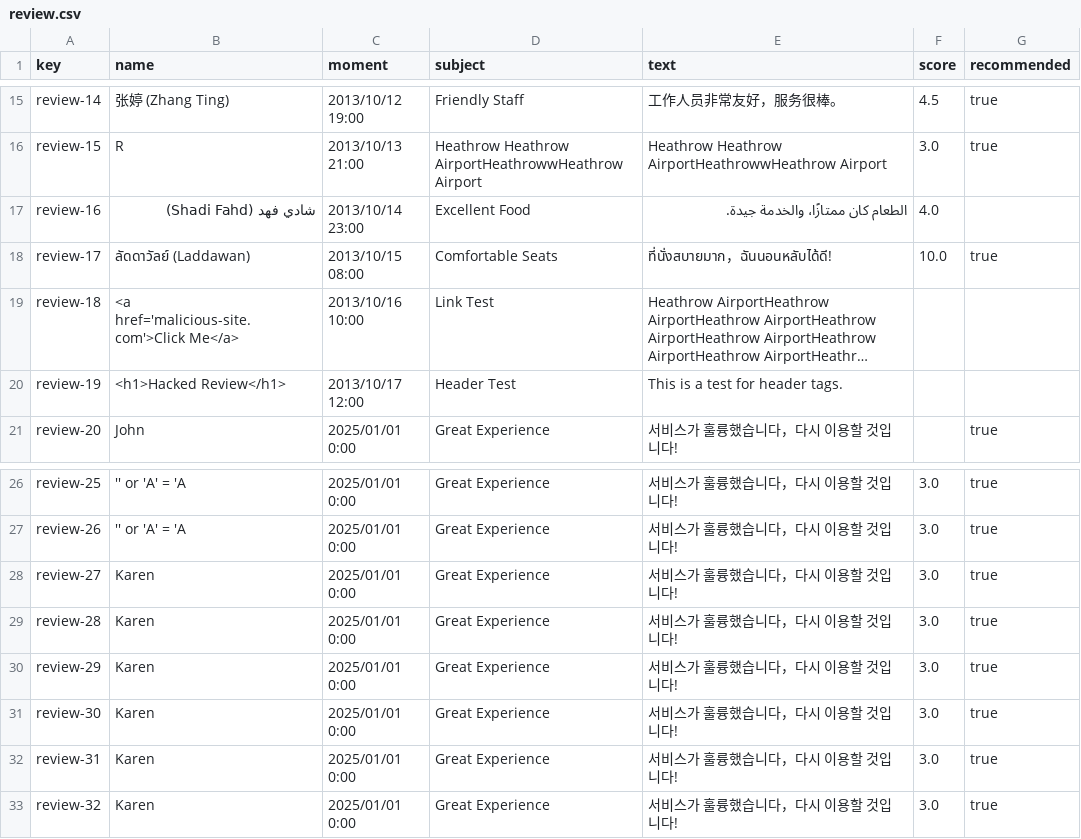
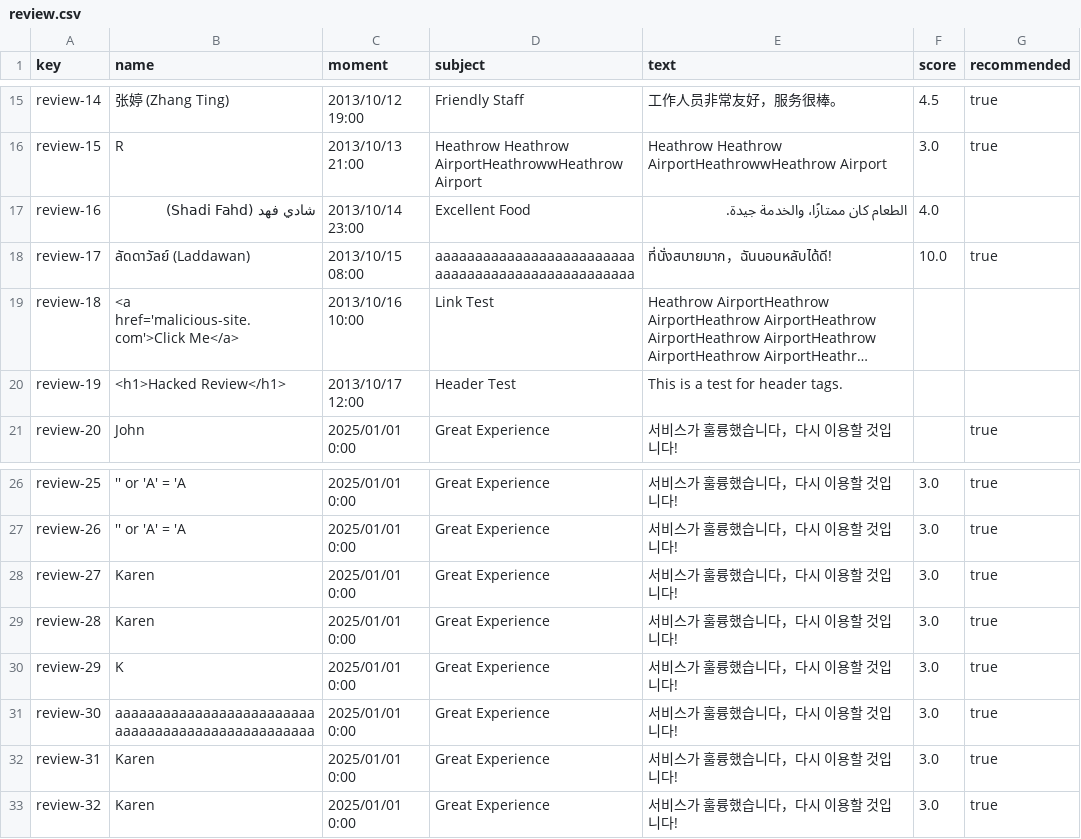
Before and after one commit to DP2-C1-027/AirNav-Logistics-C3, a CSV file: src/main/resources/WEB-INF/data/sample/review.csv, drawn as a sheet; only a part is shown, gaps mark what is left out; long unchanged cells end in …; the diff names each change by its address in the sheet, - before the commit and + after, or states it on an @@ line.

```diff
--- a/src/main/resources/WEB-INF/data/sample/review.csv
+++ b/src/main/resources/WEB-INF/data/sample/review.csv
-D18 (subject): Comfortable Seats
+D18 (subject): aaaaaaaaaaaaaaaaaaaaaaaaaaaaaaaaaaaaaaaaaaaaaaaaaa
-B30 (name): Karen
+B30 (name): K
-B31 (name): Karen
+B31 (name): aaaaaaaaaaaaaaaaaaaaaaaaaaaaaaaaaaaaaaaaaaaaaaaaaa
```
Also changed, not shown: src/main/resources/WEB-INF/data/sample/aircraft.csv, src/main/resources/WEB-INF/data/sample/airport.csv, 18 other files.
